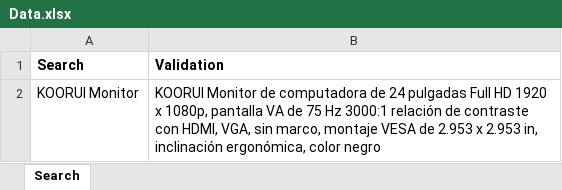
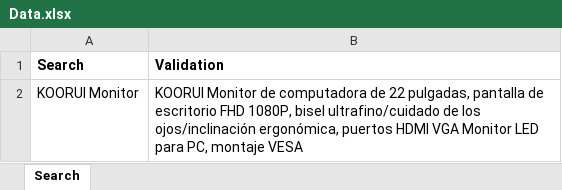
Before and after one commit to SQARafael/Amazon-semillero-julio, an Excel workbook: src/main/resources/Data/Data.xlsx, sheet Search, drawn as a sheet; values as stored, in another font and other column widths than the file's, no borders; the diff names each change by its address in the sheet, - before the commit and + after, or states it on an @@ line.

```diff
--- a/src/main/resources/Data/Data.xlsx (sheet Search)
+++ b/src/main/resources/Data/Data.xlsx (sheet Search)
-B2 (Validation): …computadora de 24 pulgadas Full HD 1920 x 1080p, pantalla VA de 75 Hz 3000:1 relación de contraste con HDMI, VGA, sin marco, montaje VESA de 2.953 x 2.953 in, inclinación ergonómica, color negro
+B2 (Validation): …computadora de 22 pulgadas, pantalla de escritorio FHD 1080P, bisel ultrafino/cuidado de los ojos/inclinación ergonómica, puertos HDMI VGA Monitor LED para PC, montaje VESA
```
Also changed, not shown: 2 other files.
